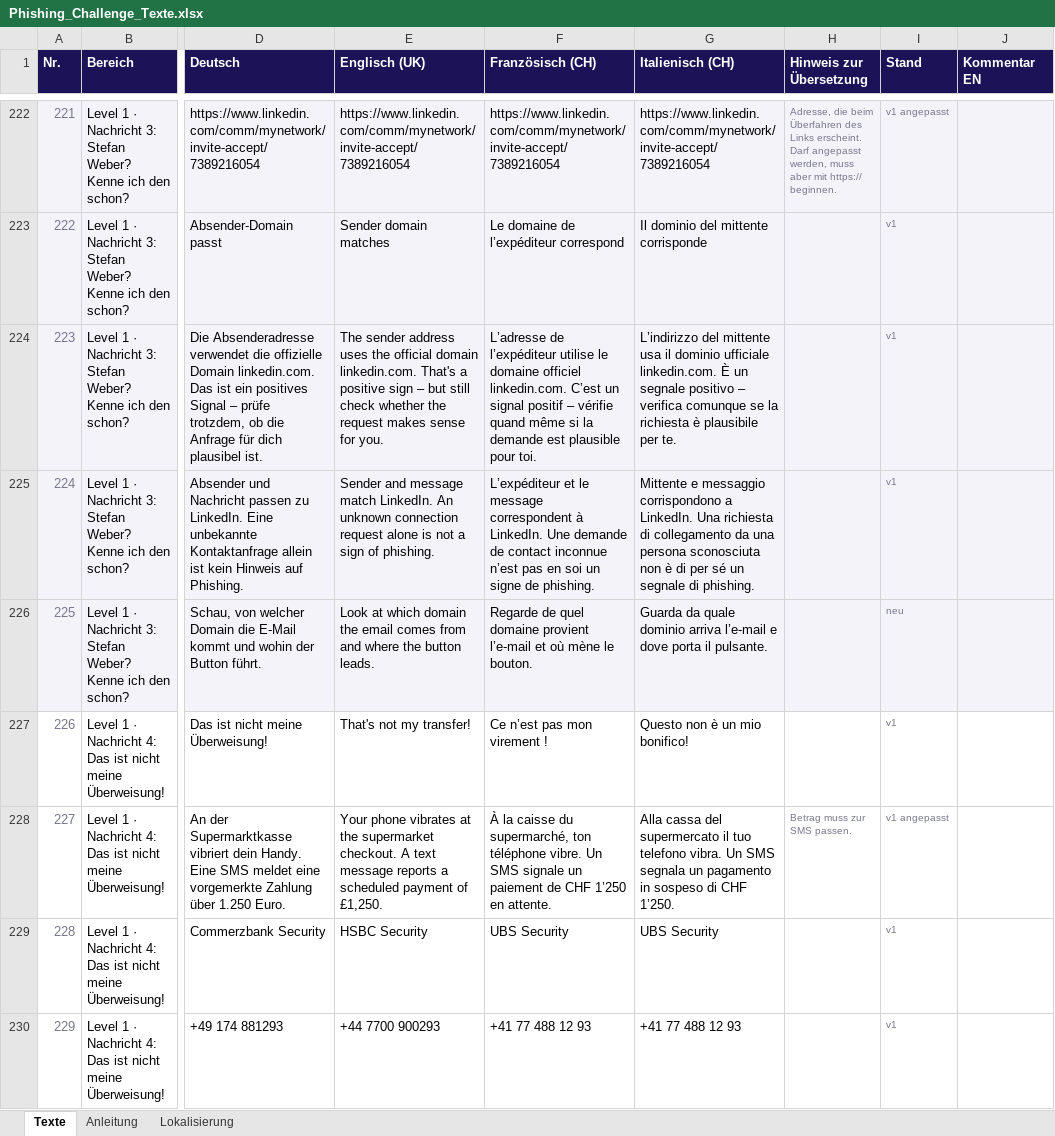
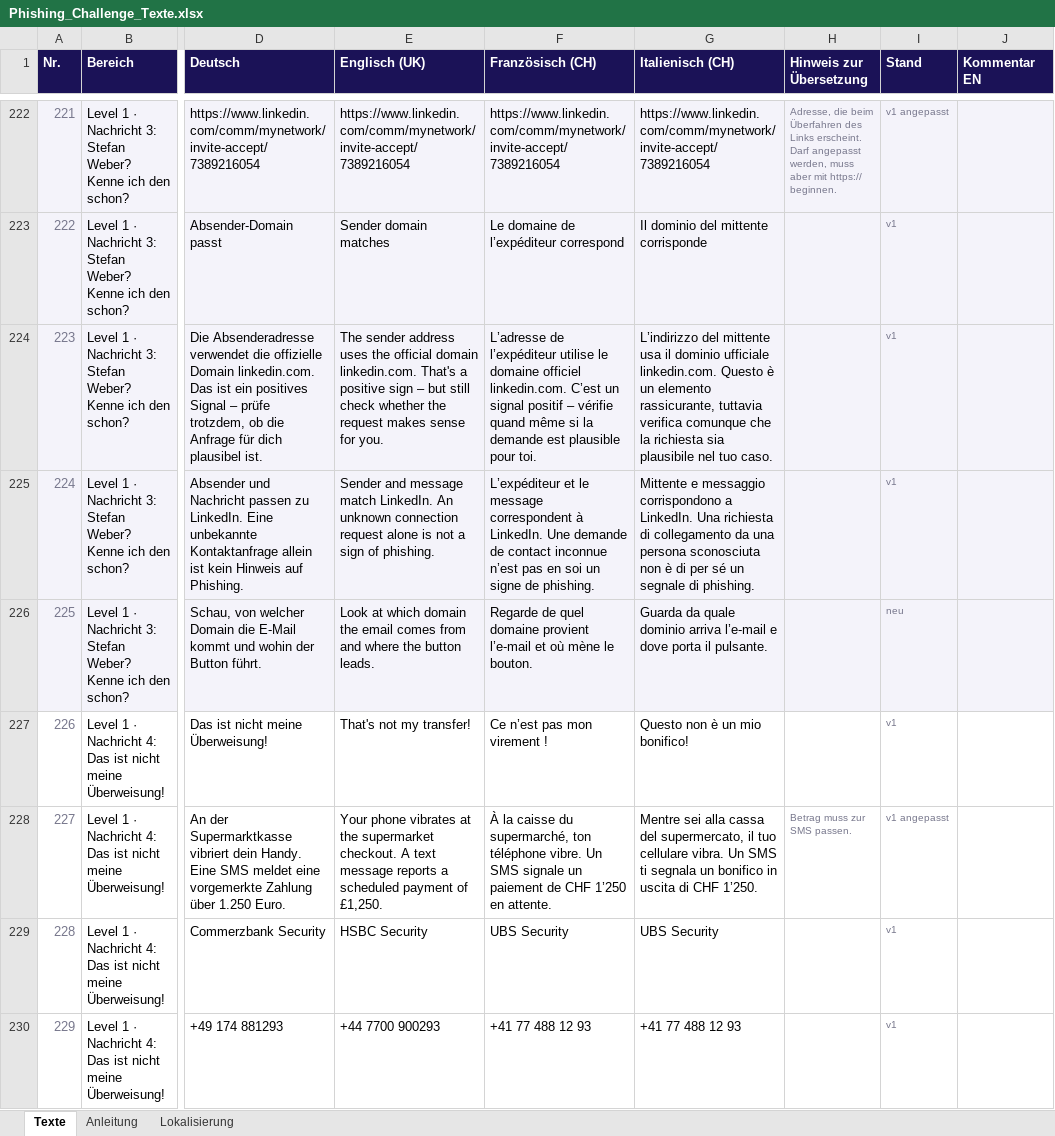
Before and after one commit to bandiet/phishing-challenge-opus, an Excel workbook: lokalisierung/Phishing_Challenge_Texte.xlsx, sheet Texte, drawn as a sheet; only a part is shown, gaps mark what is left out; values as stored, in another font and other column widths than the file's, no borders; the diff covers the shown part only; the diff names each change by its address in the sheet, - before the commit and + after, or states it on an @@ line.

```diff
--- a/lokalisierung/Phishing_Challenge_Texte.xlsx (sheet Texte)
+++ b/lokalisierung/Phishing_Challenge_Texte.xlsx (sheet Texte)
-G224 (Italienisch (CH)): …ufficiale linkedin.com. È un segnale positivo – verifica comunque se la richiesta è plausibile per te.
+G224 (Italienisch (CH)): …ufficiale linkedin.com. Questo è un elemento rassicurante, tuttavia verifica comunque che la richiesta sia plausibile nel tuo caso.
-G228 (Italienisch (CH)): Alla cassa del supermercato il tuo telefono vibra. Un SMS segnala un pagamento in sospeso di CHF…
+G228 (Italienisch (CH)): Mentre sei alla cassa del supermercato, il tuo cellulare vibra. Un SMS ti segnala un bonifico in uscita di CHF…
```
Also changed, not shown: 59 edited cells elsewhere in this sheet, 6 other files.
